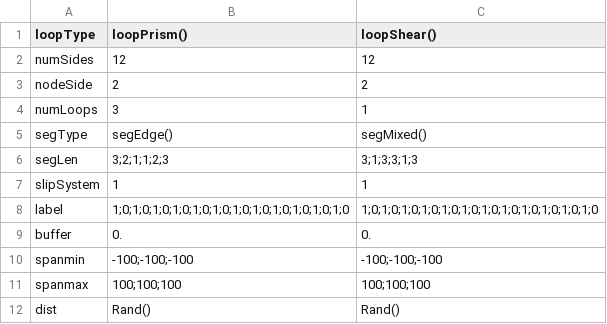
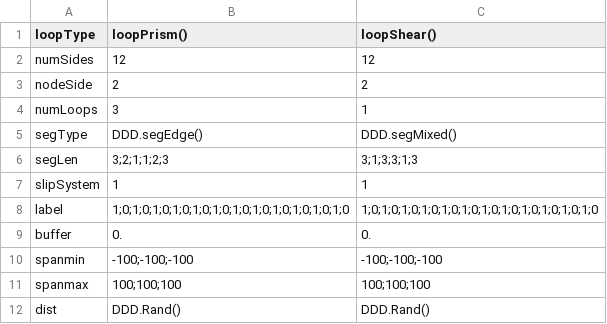
Before and after one commit to dcelisgarza/DDD.jl, a CSV file: inputs/dln/samplePrismaticShear.csv, drawn as a sheet.

```diff
--- a/inputs/dln/samplePrismaticShear.csv
+++ b/inputs/dln/samplePrismaticShear.csv
@@ -4,3 +4,3 @@ nodeSide,2,2
 numLoops,3,1
-segType,segEdge(),segMixed()
+segType,DDD.segEdge(),DDD.segMixed()
 segLen,3;2;1;1;2;3,3;1;3;3;1;3
@@ -11,2 +11,2 @@ spanmin,-100;-100;-100,-100;-100;-100
 spanmax,100;100;100,100;100;100
-dist,Rand(),Rand()
+dist,DDD.Rand(),DDD.Rand()
```
Also changed, not shown: inputs/simParams/sampleParams.csv, outputs/simParams/sampleParams.csv, 5 other files.
